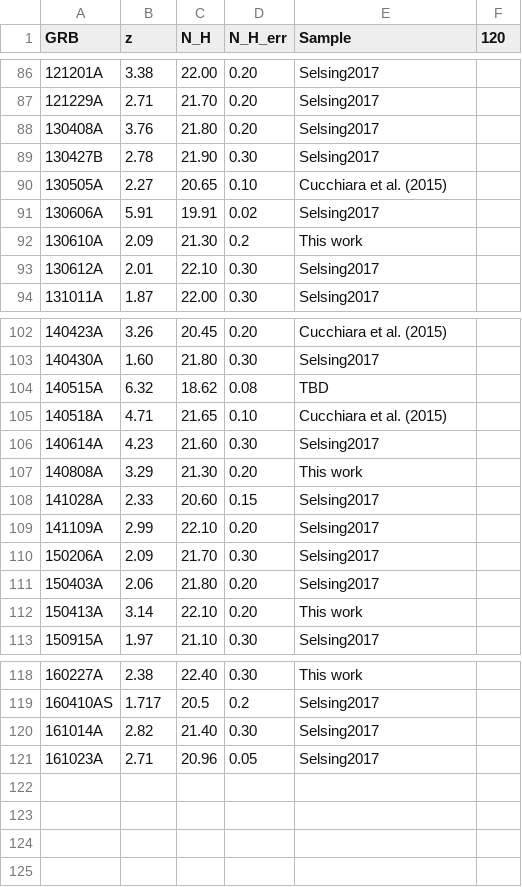
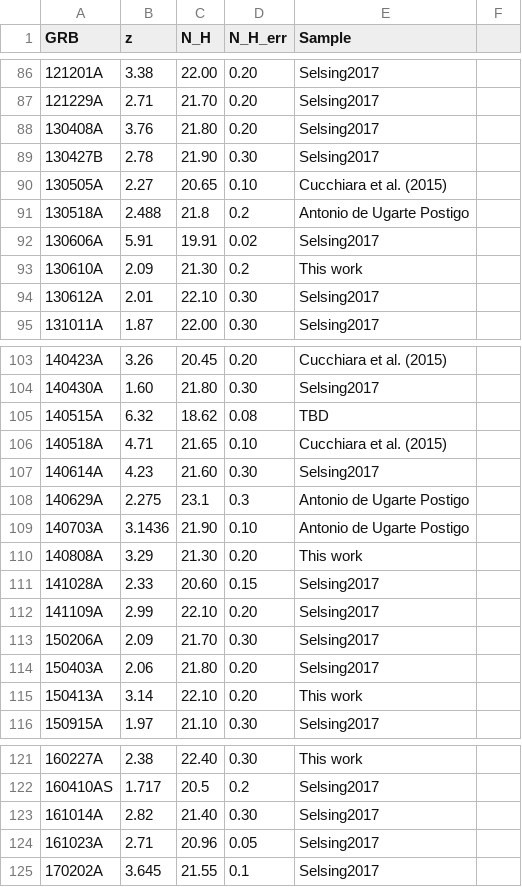
Before and after one commit to jselsing/XSGRB-sample-paper, a CSV file: data/Burst list - HI columns.csv, drawn as a sheet; only a part is shown, gaps mark what is left out; the diff names each change by its address in the sheet, - before the commit and + after, or states it on an @@ line.

```diff
--- a/data/Burst list - HI columns.csv
+++ b/data/Burst list - HI columns.csv
-F1: 120
+F1: (empty)
+row 91: 130518A | 2.488 | 21.8 | 0.2 | Antonio de Ugarte Postigo
+row 108: 140629A | 2.275 | 23.1 | 0.3 | Antonio de Ugarte Postigo
+row 109: 140703A | 3.1436 | 21.90 | 0.10 | Antonio de Ugarte Postigo
+row 125: 170202A | 3.645 | 21.55 | 0.1 | Selsing2017
```
Also changed, not shown: data/Burst list - master.csv, data/Burst list - observed.csv, 24 other files.
